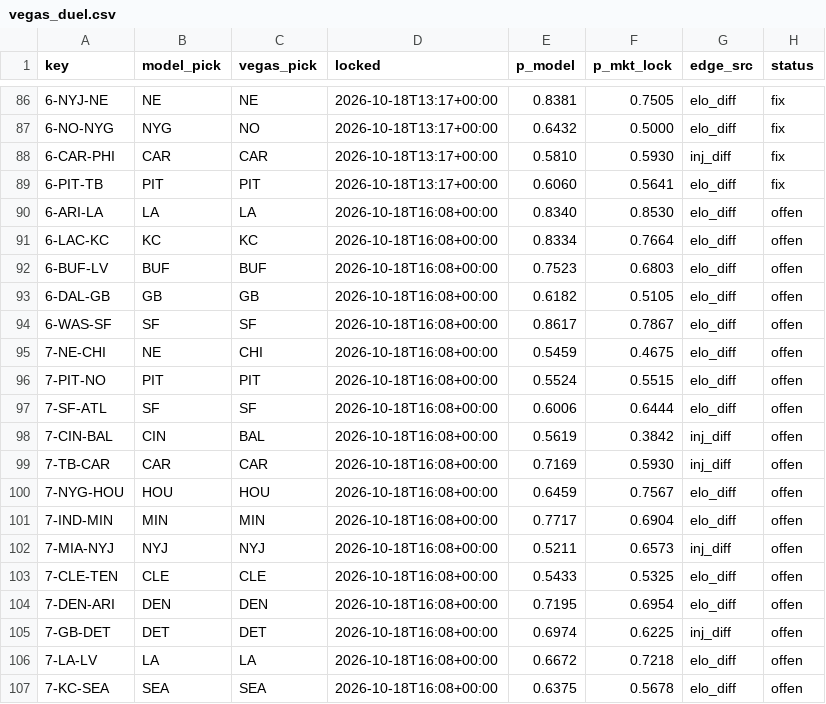
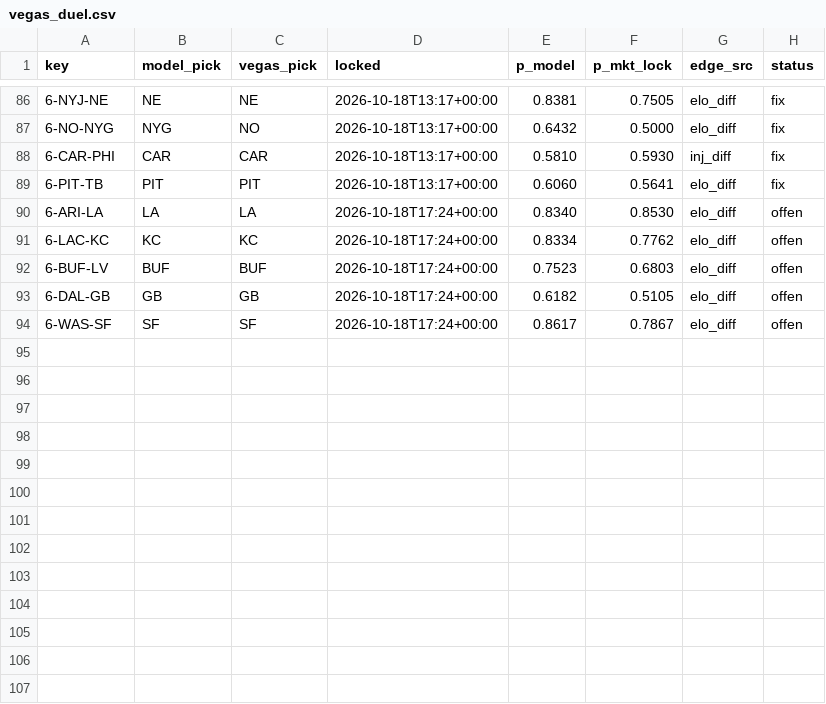
Before and after one commit to Cako18/gridiron-data, a CSV file: data/vegas_duel.csv, drawn as a sheet; only a part is shown, gaps mark what is left out.

```diff
--- a/data/vegas_duel.csv
+++ b/data/vegas_duel.csv
@@ -89,19 +89,6 @@ key,model_pick,vegas_pick,locked,p_model,p_mkt_lock,edge_src,status
 6-PIT-TB,PIT,PIT,2026-10-18T13:17+00:00,0.6060,0.5641,elo_diff,fix
-6-ARI-LA,LA,LA,2026-10-18T16:08+00:00,0.8340,0.8530,elo_diff,offen
-6-LAC-KC,KC,KC,2026-10-18T16:08+00:00,0.8334,0.7664,elo_diff,offen
-6-BUF-LV,BUF,BUF,2026-10-18T16:08+00:00,0.7523,0.6803,elo_diff,offen
-6-DAL-GB,GB,GB,2026-10-18T16:08+00:00,0.6182,0.5105,elo_diff,offen
-6-WAS-SF,SF,SF,2026-10-18T16:08+00:00,0.8617,0.7867,elo_diff,offen
-7-NE-CHI,NE,CHI,2026-10-18T16:08+00:00,0.5459,0.4675,elo_diff,offen
-7-PIT-NO,PIT,PIT,2026-10-18T16:08+00:00,0.5524,0.5515,elo_diff,offen
-7-SF-ATL,SF,SF,2026-10-18T16:08+00:00,0.6006,0.6444,elo_diff,offen
-7-CIN-BAL,CIN,BAL,2026-10-18T16:08+00:00,0.5619,0.3842,inj_diff,offen
-7-TB-CAR,CAR,CAR,2026-10-18T16:08+00:00,0.7169,0.5930,inj_diff,offen
-7-NYG-HOU,HOU,HOU,2026-10-18T16:08+00:00,0.6459,0.7567,elo_diff,offen
-7-IND-MIN,MIN,MIN,2026-10-18T16:08+00:00,0.7717,0.6904,elo_diff,offen
-7-MIA-NYJ,NYJ,NYJ,2026-10-18T16:08+00:00,0.5211,0.6573,inj_diff,offen
-7-CLE-TEN,CLE,CLE,2026-10-18T16:08+00:00,0.5433,0.5325,elo_diff,offen
-7-DEN-ARI,DEN,DEN,2026-10-18T16:08+00:00,0.7195,0.6954,elo_diff,offen
-7-GB-DET,DET,DET,2026-10-18T16:08+00:00,0.6974,0.6225,inj_diff,offen
-7-LA-LV,LA,LA,2026-10-18T16:08+00:00,0.6672,0.7218,elo_diff,offen
-7-KC-SEA,SEA,SEA,2026-10-18T16:08+00:00,0.6375,0.5678,elo_diff,offen
+6-ARI-LA,LA,LA,2026-10-18T17:24+00:00,0.8340,0.8530,elo_diff,offen
+6-LAC-KC,KC,KC,2026-10-18T17:24+00:00,0.8334,0.7762,elo_diff,offen
+6-BUF-LV,BUF,BUF,2026-10-18T17:24+00:00,0.7523,0.6803,elo_diff,offen
+6-DAL-GB,GB,GB,2026-10-18T17:24+00:00,0.6182,0.5105,elo_diff,offen
+6-WAS-SF,SF,SF,2026-10-18T17:24+00:00,0.8617,0.7867,elo_diff,offen
```
Also changed, not shown: data/elo_history.csv, data/line_history.csv, 2 other files.
